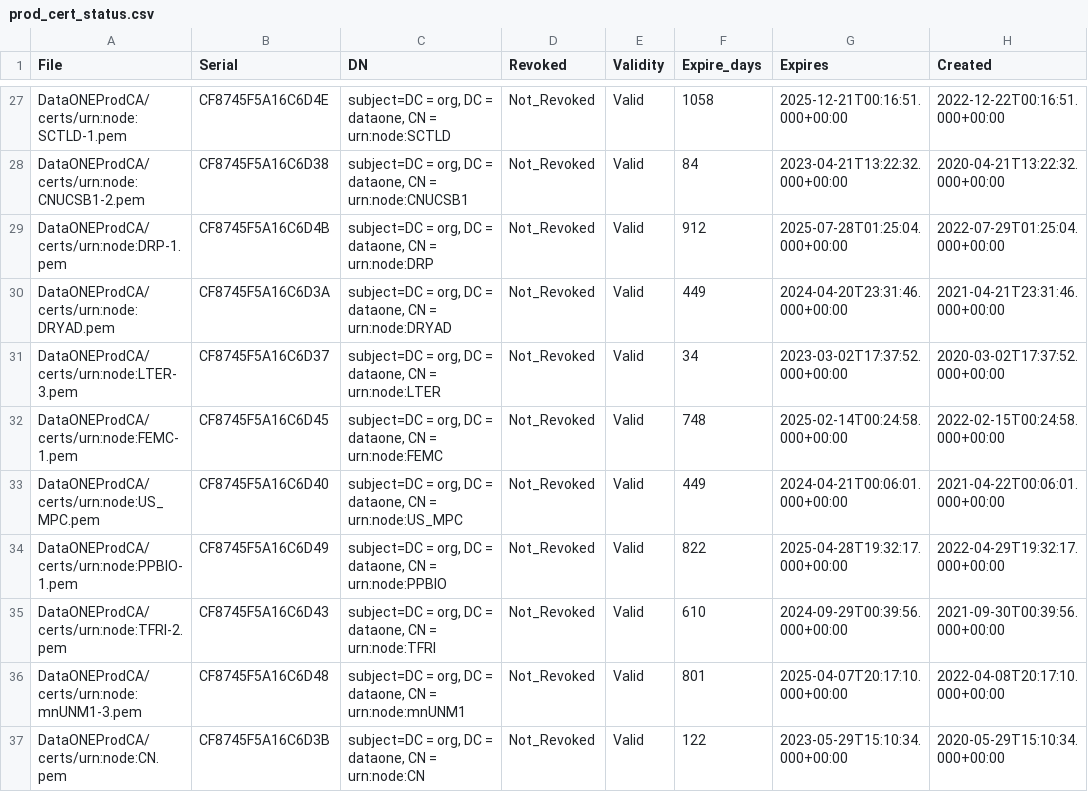
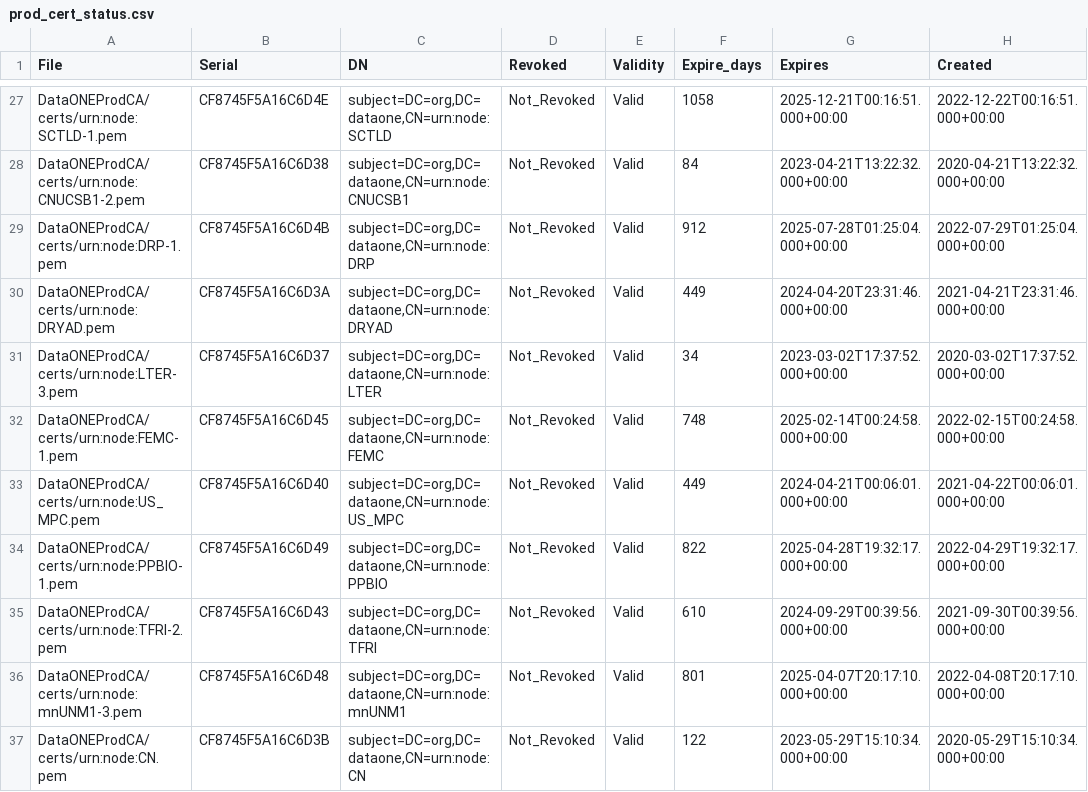
Before and after one commit to DataONEorg/ca, a CSV file: prod_cert_status.csv, drawn as a sheet; only a part is shown, gaps mark what is left out; the diff covers the shown part only; the diff names each change by its address in the sheet, - before the commit and + after, or states it on an @@ line.

```diff
--- a/prod_cert_status.csv
+++ b/prod_cert_status.csv
-C27 (DN): subject=DC = org, DC = dataone, CN = urn:node:SCTLD
+C27 (DN): subject=DC=org,DC=dataone,CN=urn:node:SCTLD
-C28 (DN): subject=DC = org, DC = dataone, CN = urn:node:CNUCSB1
+C28 (DN): subject=DC=org,DC=dataone,CN=urn:node:CNUCSB1
-C29 (DN): subject=DC = org, DC = dataone, CN = urn:node:DRP
+C29 (DN): subject=DC=org,DC=dataone,CN=urn:node:DRP
-C30 (DN): subject=DC = org, DC = dataone, CN = urn:node:DRYAD
+C30 (DN): subject=DC=org,DC=dataone,CN=urn:node:DRYAD
-C31 (DN): subject=DC = org, DC = dataone, CN = urn:node:LTER
+C31 (DN): subject=DC=org,DC=dataone,CN=urn:node:LTER
-C32 (DN): subject=DC = org, DC = dataone, CN = urn:node:FEMC
+C32 (DN): subject=DC=org,DC=dataone,CN=urn:node:FEMC
-C33 (DN): subject=DC = org, DC = dataone, CN = urn:node:US_MPC
+C33 (DN): subject=DC=org,DC=dataone,CN=urn:node:US_MPC
-C34 (DN): subject=DC = org, DC = dataone, CN = urn:node:PPBIO
+C34 (DN): subject=DC=org,DC=dataone,CN=urn:node:PPBIO
-C35 (DN): subject=DC = org, DC = dataone, CN = urn:node:TFRI
+C35 (DN): subject=DC=org,DC=dataone,CN=urn:node:TFRI
-C36 (DN): subject=DC = org, DC = dataone, CN = urn:node:mnUNM1
+C36 (DN): subject=DC=org,DC=dataone,CN=urn:node:mnUNM1
-C37 (DN): subject=DC = org, DC = dataone, CN = urn:node:CN
+C37 (DN): subject=DC=org,DC=dataone,CN=urn:node:CN
```
Also changed, not shown: 32 edited cells elsewhere in this file.
